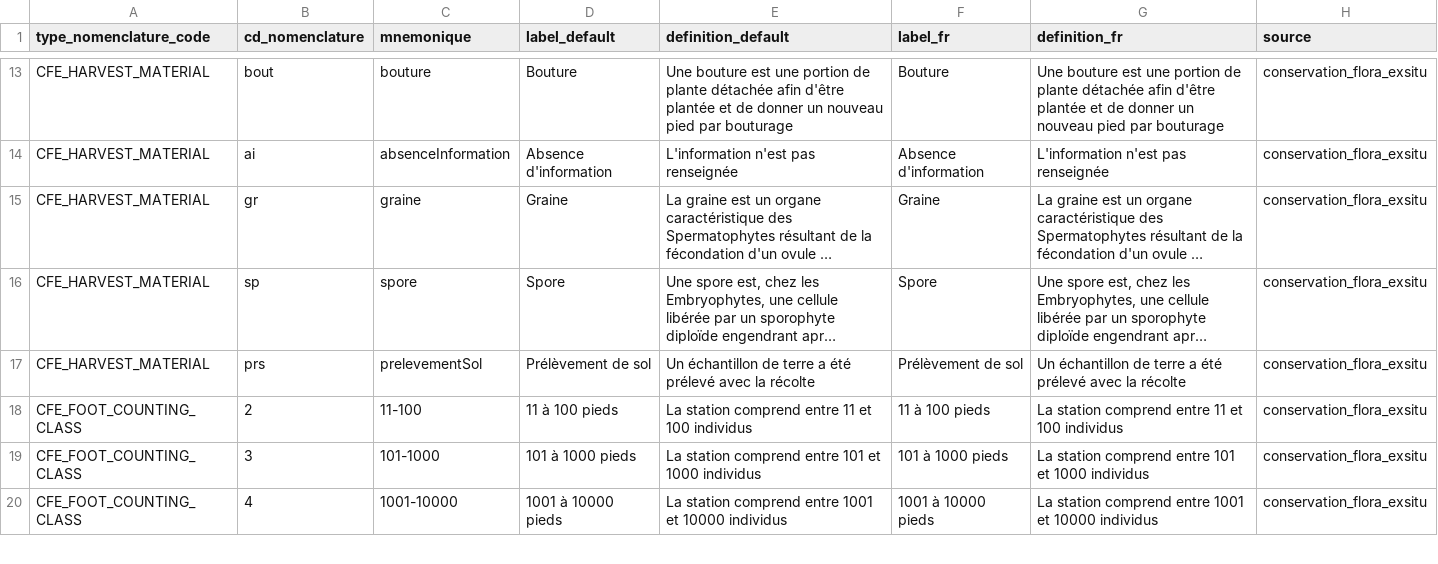
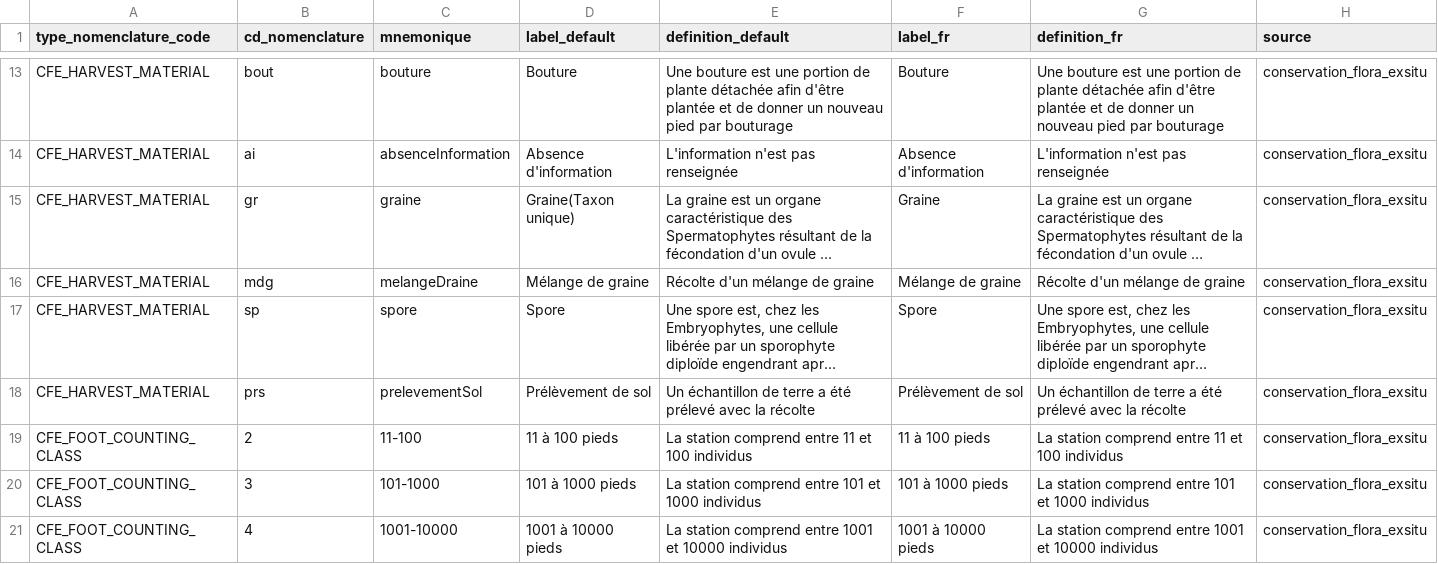
Before and after one commit to cbn-alpin/gn_module_conservation_flora_exsitu, a CSV file: backend/gn_module_conservation_flora_exsitu/migrations/data/nomenclatures.csv, drawn as a sheet; only a part is shown, gaps mark what is left out; long unchanged cells end in …; the diff names each change by its address in the sheet, - before the commit and + after, or states it on an @@ line.

Commit message:
chore(data): update nomenclatures in CSV file

```diff
--- a/backend/gn_module_conservation_flora_exsitu/migrations/data/nomenclatures.csv
+++ b/backend/gn_module_conservation_flora_exsitu/migrations/data/nomenclatures.csv
-D15 (label_default): Graine
+D15 (label_default): Graine(Taxon unique)
+row 16: CFE_HARVEST_MATERIAL | mdg | melangeDraine | Mélange de graine | Récolte d'un mélange de graine | Mélange de graine | Récolte d'un mélange de graine | conservation_flora_exsitu
```
